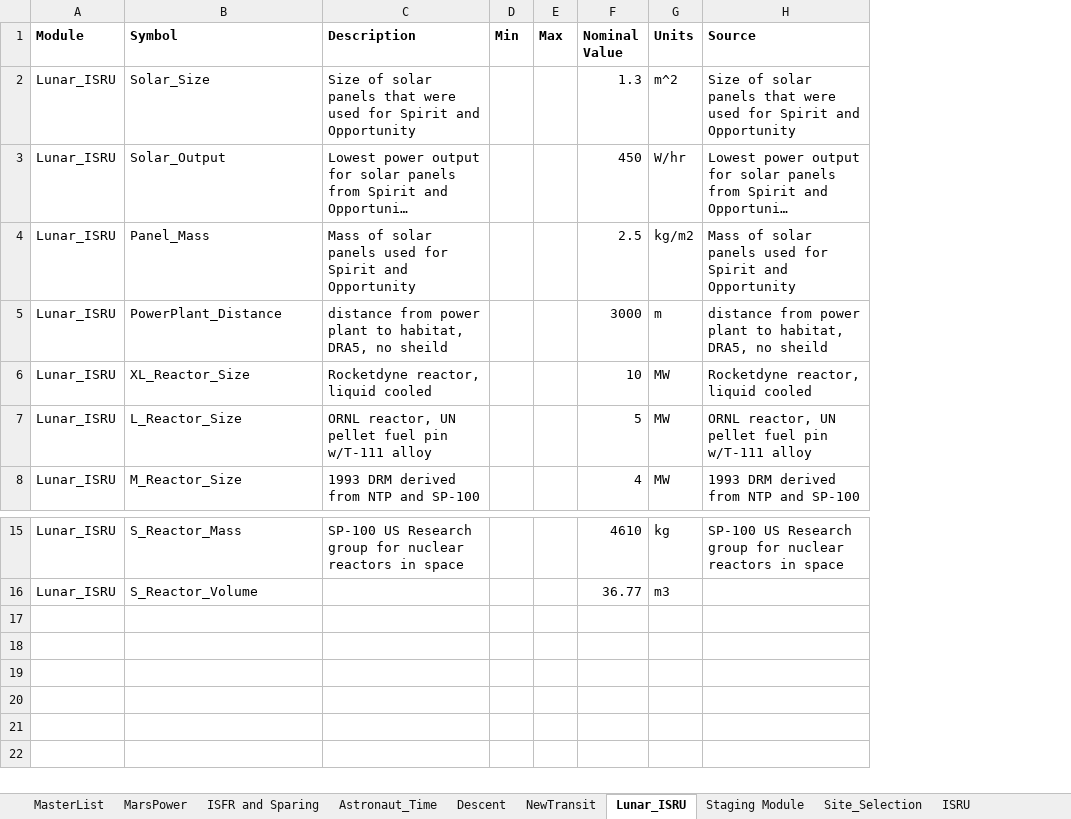
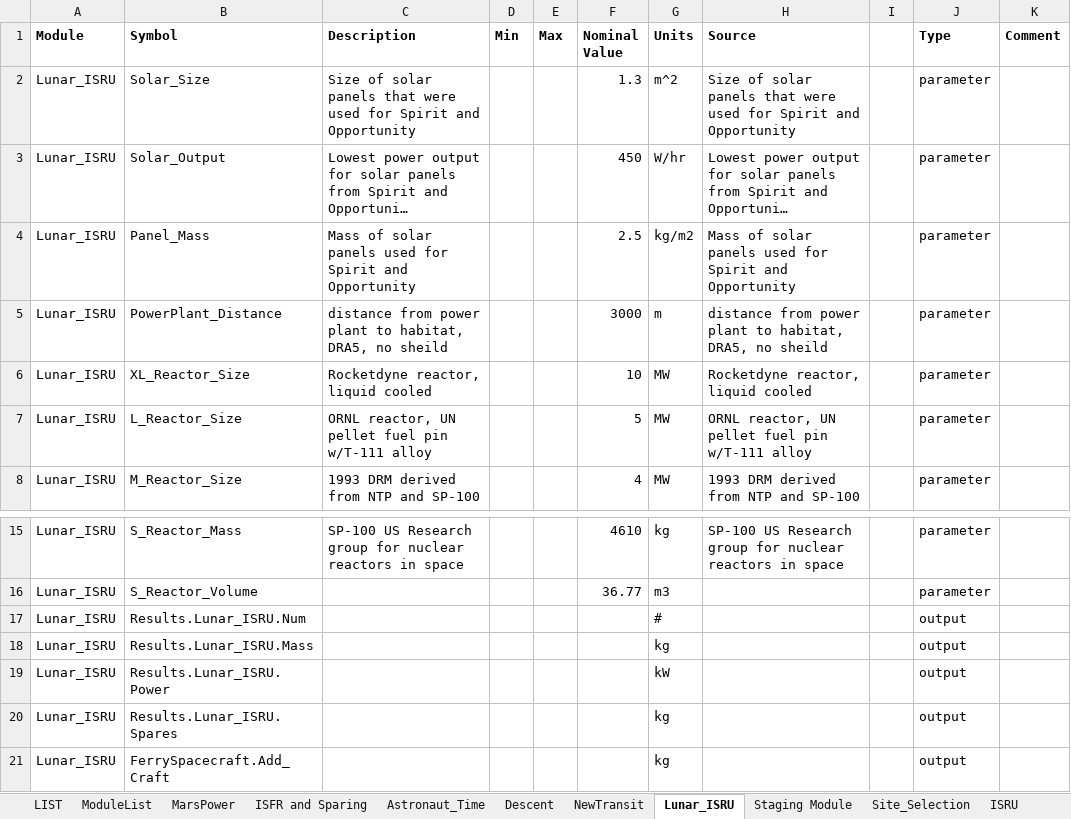
Before and after one commit to AeroSigma/Mars2040, an Excel workbook: MSDO/MasterTable_rev1.xlsx, sheet Lunar_ISRU, drawn as a sheet; only a part is shown, gaps mark what is left out; long unchanged cells end in …; values as stored, in another font and other column widths than the file's, no borders; the diff names each change by its address in the sheet, - before the commit and + after, or states it on an @@ line.

Commit message:
MasterTable update
added module inputs and outputs

```diff
--- a/MSDO/MasterTable_rev1.xlsx (sheet Lunar_ISRU)
+++ b/MSDO/MasterTable_rev1.xlsx (sheet Lunar_ISRU)
-sheet tab: MasterList
+sheet tab: ModuleList
+sheet tab: LIST
+column I, empty
+column J (Type), rows 2-8: all parameter; rows 15-16: parameter | parameter
+column K (Comment), empty
+row 17: Lunar_ISRU | Results.Lunar_ISRU.Num |  |  |  |  | # |  |  | output
+row 18: Lunar_ISRU | Results.Lunar_ISRU.Mass |  |  |  |  | kg |  |  | output
+row 19: Lunar_ISRU | Results.Lunar_ISRU.Power |  |  |  |  | kW |  |  | output
+row 20: Lunar_ISRU | Results.Lunar_ISRU.Spares |  |  |  |  | kg |  |  | output
+row 21: Lunar_ISRU | FerrySpacecraft.Add_Craft |  |  |  |  | kg |  |  | output
```
Also changed, not shown: sheet Site_Selection, sheet MarsPower, sheet Descent, sheet NewTransit, sheet ISFR and Sparing, sheet ISRU, 3 more sheets, 1 other file.
